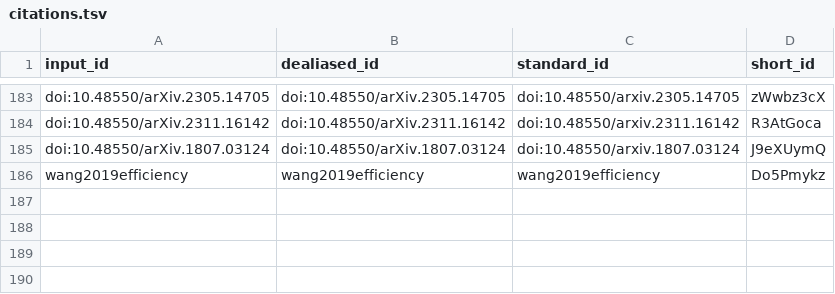
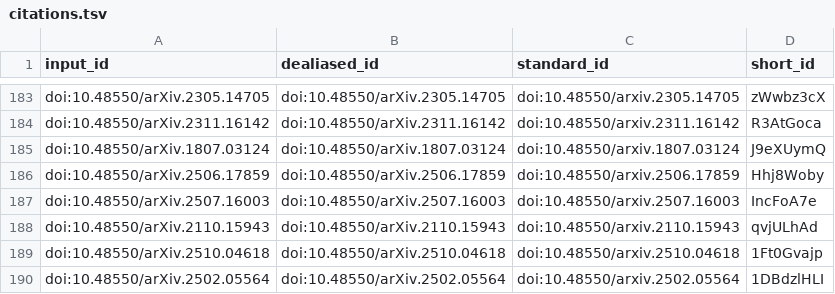
Before and after one commit to AdaptInfer/context-review, a TSV file: citations.tsv, drawn as a sheet; only a part is shown, gaps mark what is left out.

```diff
--- a/citations.tsv
+++ b/citations.tsv
@@ -185,2 +185,6 @@ doi:10.48550/arXiv.2311.16142	doi:10.48550/arXiv.2311.16142	doi:10.48550/arxiv.2
 doi:10.48550/arXiv.1807.03124	doi:10.48550/arXiv.1807.03124	doi:10.48550/arxiv.1807.03124	J9eXUymQ
-wang2019efficiency	wang2019efficiency	wang2019efficiency	Do5Pmykz
+doi:10.48550/arXiv.2506.17859	doi:10.48550/arXiv.2506.17859	doi:10.48550/arxiv.2506.17859	Hhj8Woby
+doi:10.48550/arXiv.2507.16003	doi:10.48550/arXiv.2507.16003	doi:10.48550/arxiv.2507.16003	IncFoA7e
+doi:10.48550/arXiv.2110.15943	doi:10.48550/arXiv.2110.15943	doi:10.48550/arxiv.2110.15943	qvjULhAd
+doi:10.48550/arXiv.2510.04618	doi:10.48550/arXiv.2510.04618	doi:10.48550/arxiv.2510.04618	1Ft0Gvajp
+doi:10.48550/arXiv.2502.05564	doi:10.48550/arXiv.2502.05564	doi:10.48550/arxiv.2502.05564	1DBdzlHLI
```
Also changed, not shown: 7 other files.
